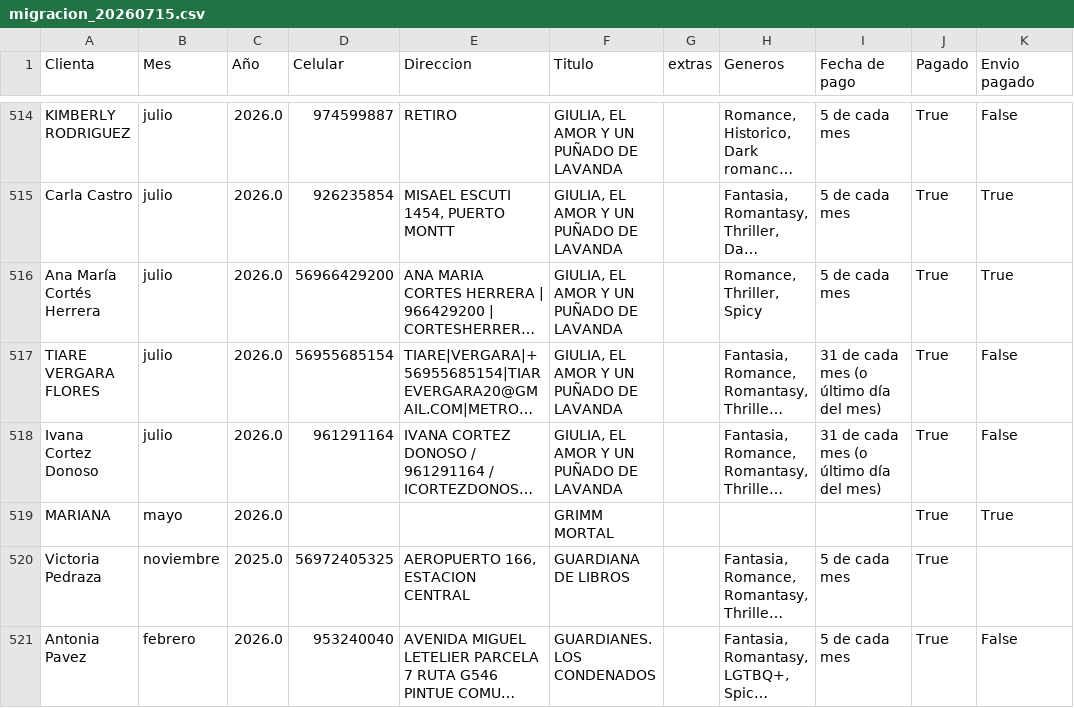
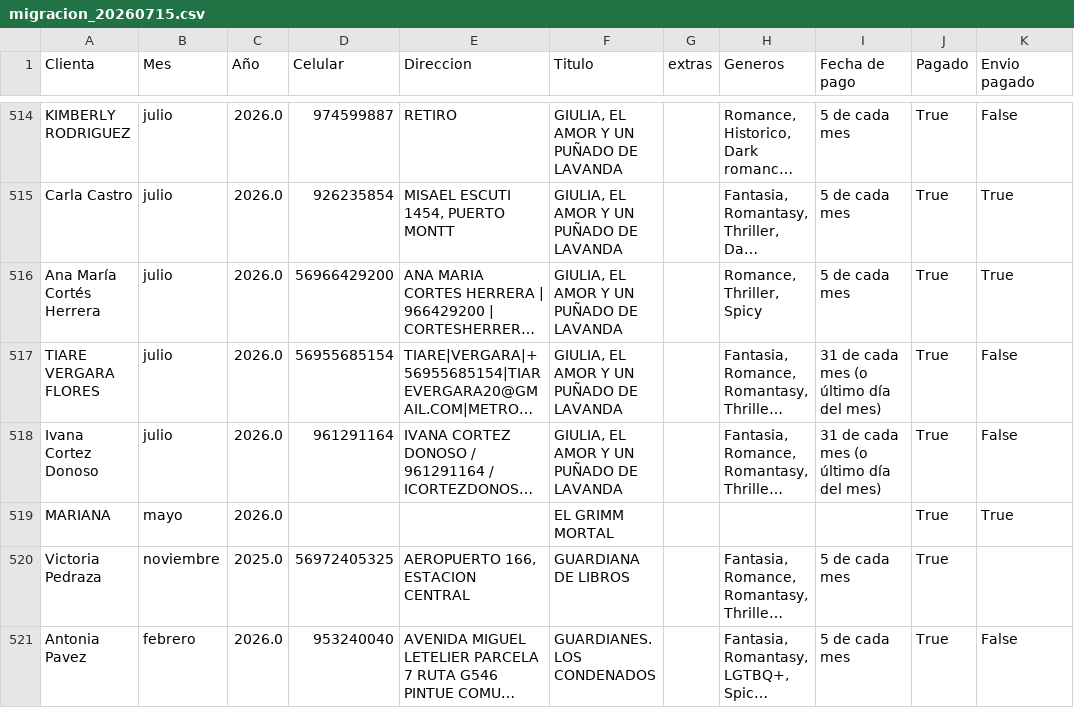
Before and after one commit to MariParra/proyecto-alba-libreria, a CSV file: app/1_input_data/migracion_20260715.csv, drawn as a sheet; only a part is shown, gaps mark what is left out; long unchanged cells end in …; the diff names each change by its address in the sheet, - before the commit and + after, or states it on an @@ line.

Commit message:
feat: libreros clientas

```diff
--- a/app/1_input_data/migracion_20260715.csv
+++ b/app/1_input_data/migracion_20260715.csv
-F519 (Titulo): GRIMM MORTAL
+F519 (Titulo): EL GRIMM MORTAL
```
Also changed, not shown: 14 other files.
